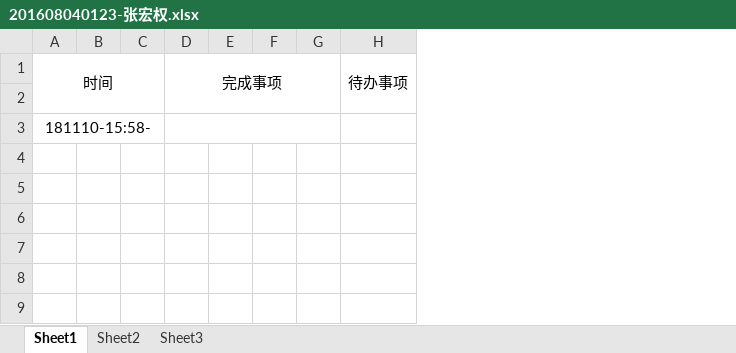
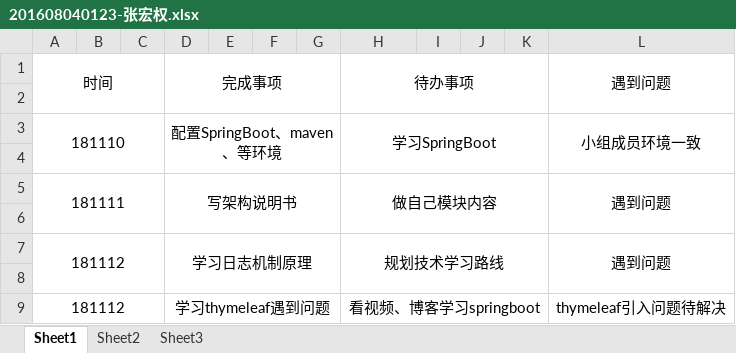
Before and after one commit to bill-business/bill-business, an Excel workbook: doc/log/201608040123-张宏权.xlsx, sheet Sheet1, drawn as a sheet; values as stored, in another font and other column widths than the file's, no borders; removed rows and columns are numbered as before the commit, all else as after; the diff names each change by its address in the sheet, - before the commit and + after, or states it on an @@ line.

```diff
--- a/doc/log/201608040123-张宏权.xlsx (sheet Sheet1)
+++ b/doc/log/201608040123-张宏权.xlsx (sheet Sheet1)
+column I, empty
+column J, empty
+column K, empty
+column L, row 1: 遇到问题
+row 3: 181110 |  |  | 配置SpringBoot、maven、等环境 |  |  |  | 学习SpringBoot |  |  |  | 小组成员环境一致
-A4: 181110-15:58-
+A4: (empty)
-A3:C3 merged
-D3:G3 merged
+row 5: 181111 |  |  | 写架构说明书 |  |  |  | 做自己模块内容 |  |  |  | 遇到问题
+row 6: (empty)
+row 7: 181112 |  |  | 学习日志机制原理 |  |  |  | 规划技术学习路线 |  |  |  | 遇到问题
+row 8: (empty)
+row 9: 181112 |  |  | 学习thymeleaf遇到问题 |  |  |  | 看视频、博客学习springboot |  |  |  | thymeleaf引入问题待解决
```
Also changed, not shown: 1 other file.
